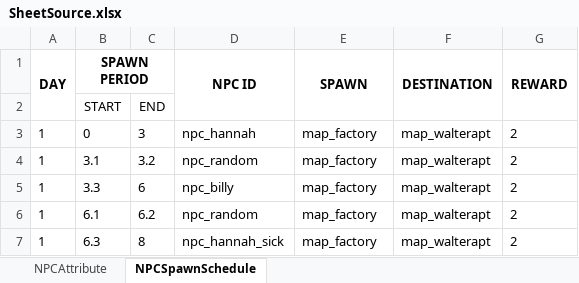
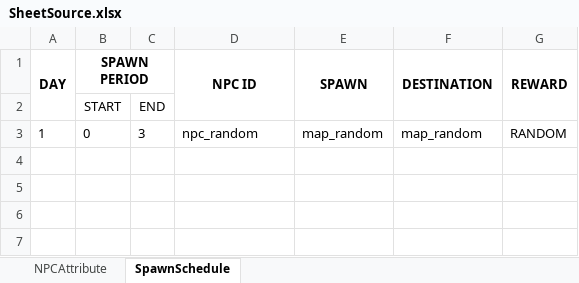
Before and after one commit to Thangtun3r/Where-to-, an Excel workbook: Assets/Database/SheetSource.xlsx, sheet SpawnSchedule, drawn as a sheet; values as stored, in another font and other column widths than the file's, no borders; the diff names each change by its address in the sheet, - before the commit and + after, or states it on an @@ line.

```diff
--- a/Assets/Database/SheetSource.xlsx (sheet SpawnSchedule)
+++ b/Assets/Database/SheetSource.xlsx (sheet SpawnSchedule)
-sheet tab: NPCSpawnSchedule
+sheet tab: SpawnSchedule
-D3 (NPC ID): npc_hannah
+D3 (NPC ID): npc_random
-E3 (SPAWN): map_factory
+E3 (SPAWN): map_random
-F3 (DESTINATION): map_walterapt
+F3 (DESTINATION): map_random
-G3 (REWARD): 2
+G3 (REWARD): RANDOM
-row 4: 1 | 3.1 | 3.2 | npc_random | map_factory | map_walterapt | 2
-row 5: 1 | 3.3 | 6 | npc_billy | map_factory | map_walterapt | 2
-row 6: 1 | 6.1 | 6.2 | npc_random | map_factory | map_walterapt | 2
-row 7: 1 | 6.3 | 8 | npc_hannah_sick | map_factory | map_walterapt | 2
```
Also changed, not shown: 5 other files.
